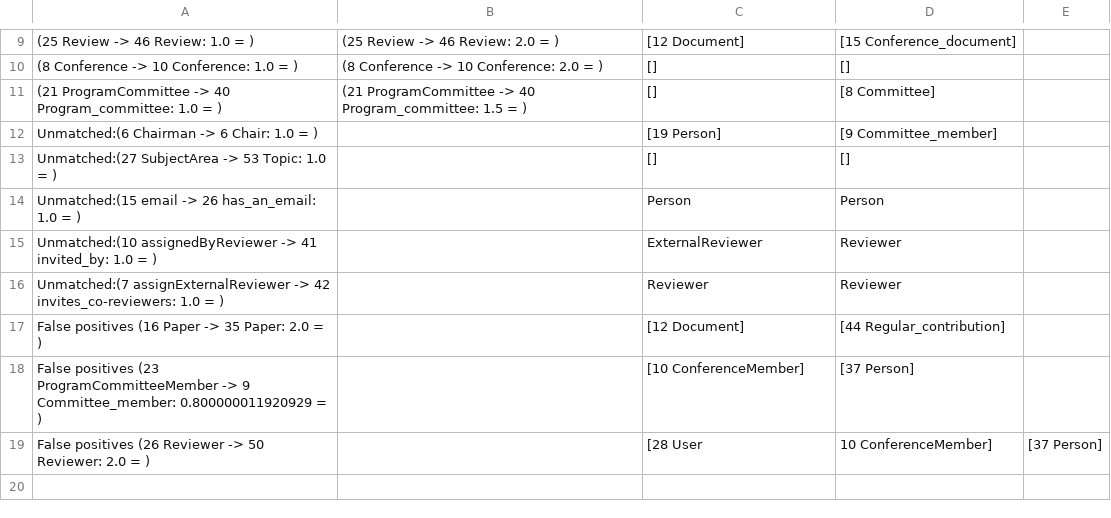
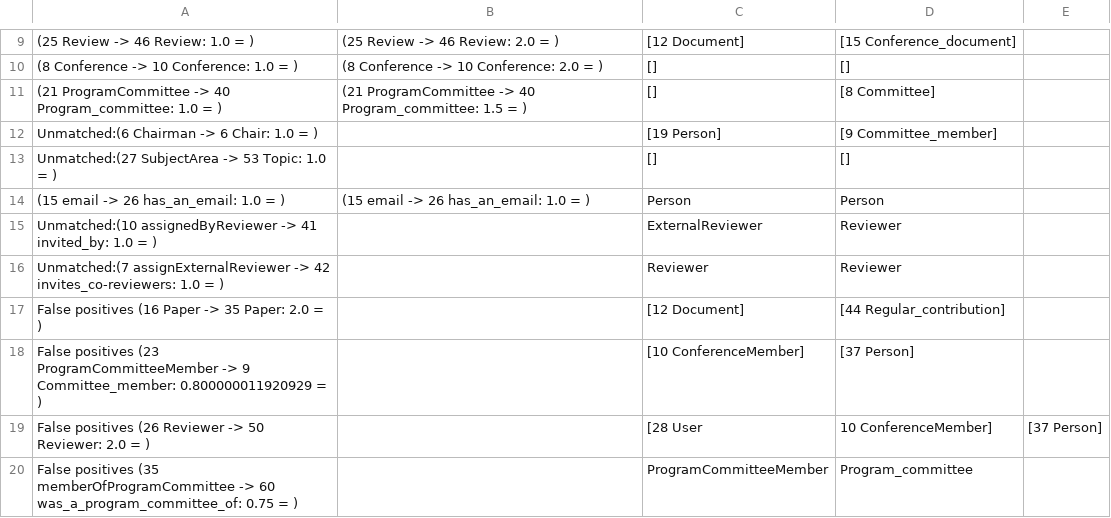
Before and after one commit to agreementmaker/agreementmaker, a CSV file: AgreementMaker-OSGi/AgreementMaker-Matchers/cmt-conference.csv, drawn as a sheet; only a part is shown, gaps mark what is left out.

```diff
--- a/AgreementMaker-OSGi/AgreementMaker-Matchers/cmt-conference.csv
+++ b/AgreementMaker-OSGi/AgreementMaker-Matchers/cmt-conference.csv
@@ -13,3 +13,3 @@ Unmatched:(6 Chairman -> 6 Chair: 1.0  =  ),,[19 Person],[9 Committee_member]
 Unmatched:(27 SubjectArea -> 53 Topic: 1.0  =  ),,[],[]
-Unmatched:(15 email -> 26 has_an_email: 1.0  =  ),,Person,Person
+(15 email -> 26 has_an_email: 1.0  =  ),(15 email -> 26 has_an_email: 1.0  =  ),Person,Person
 Unmatched:(10 assignedByReviewer -> 41 invited_by: 1.0  =  ),,ExternalReviewer,Reviewer
@@ -19 +19,2 @@ False positives (23 ProgramCommitteeMember -> 9 Committee_member: 0.800000011920
 False positives (26 Reviewer -> 50 Reviewer: 2.0  =  ),,[28 User, 10 ConferenceMember],[37 Person]
+False positives (35 memberOfProgramCommittee -> 60 was_a_program_committee_of: 0.75  =  ),,ProgramCommitteeMember,Program_committee
```
Also changed, not shown: AgreementMaker-OSGi/AgreementMaker-Matchers/cmt-confOf.csv, AgreementMaker-OSGi/AgreementMaker-Matchers/cmt-edas.csv, 10 other files.
